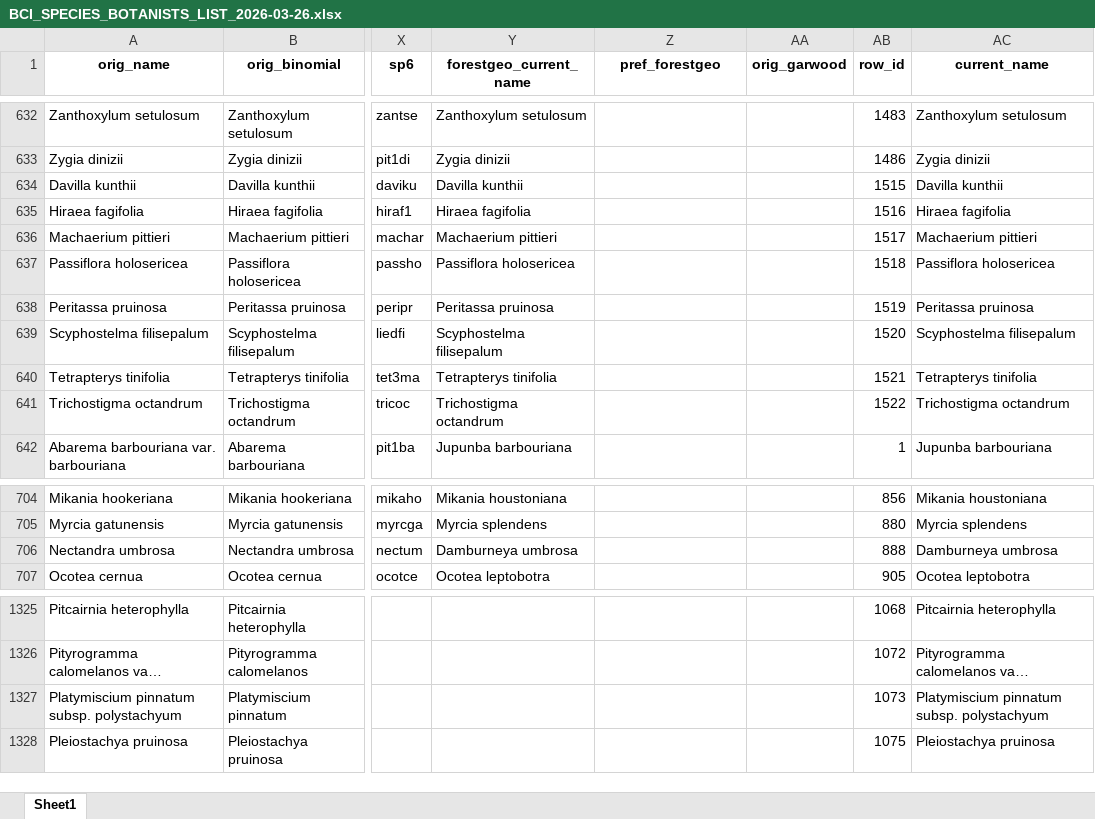
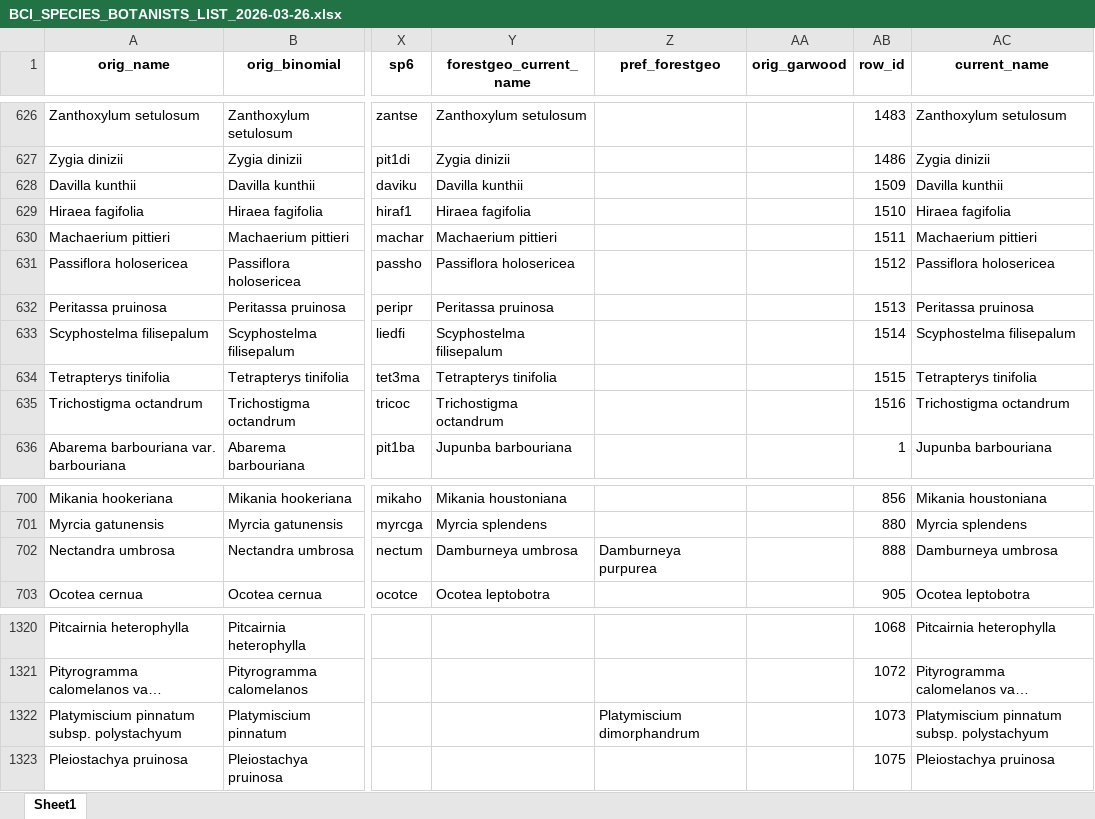
Before and after one commit to PanamaForestGEO/Panama_plant_species_lists, an Excel workbook: splists_out/Plantnet/BCI_SPECIES_BOTANISTS_LIST_2026-03-26.xlsx, sheet Sheet1, drawn as a sheet; only a part is shown, gaps mark what is left out; long unchanged cells end in …; values as stored, in another font and other column widths than the file's, no borders; addresses are those after the commit; the diff covers the shown part only; the diff names each change by its address in the sheet, - before the commit and + after, or states it on an @@ line.

```diff
--- a/splists_out/Plantnet/BCI_SPECIES_BOTANISTS_LIST_2026-03-26.xlsx (sheet Sheet1)
+++ b/splists_out/Plantnet/BCI_SPECIES_BOTANISTS_LIST_2026-03-26.xlsx (sheet Sheet1)
-AB628 (row_id): 1515
+AB628 (row_id): 1509
-AB629 (row_id): 1516
+AB629 (row_id): 1510
-AB630 (row_id): 1517
+AB630 (row_id): 1511
-AB631 (row_id): 1518
+AB631 (row_id): 1512
-AB632 (row_id): 1519
+AB632 (row_id): 1513
-AB633 (row_id): 1520
+AB633 (row_id): 1514
-AB634 (row_id): 1521
+AB634 (row_id): 1515
-AB635 (row_id): 1522
+AB635 (row_id): 1516
-Z702 (pref_forestgeo): (empty)
+Z702 (pref_forestgeo): Damburneya purpurea
-Z1322 (pref_forestgeo): (empty)
+Z1322 (pref_forestgeo): Platymiscium dimorphandrum
```
Also changed, not shown: 4 added rows, 10 removed rows and 8 edited cells elsewhere in this sheet, splists_out/needs_revision/BCI_SPECIES_POSSIBLY_WOODY_2026-03-26.xlsx, splists_out/needs_revision/Wright_not_CurrentPanamaWoody_2026-03-26.xlsx, 8 other files.
